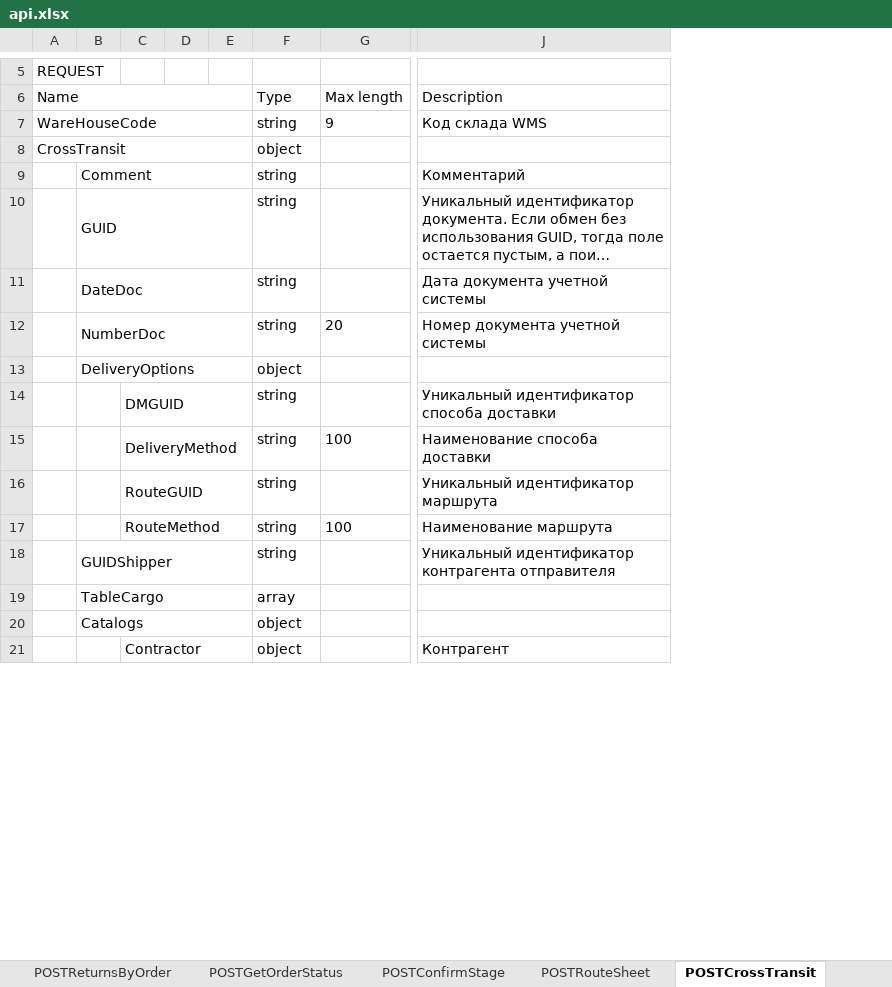
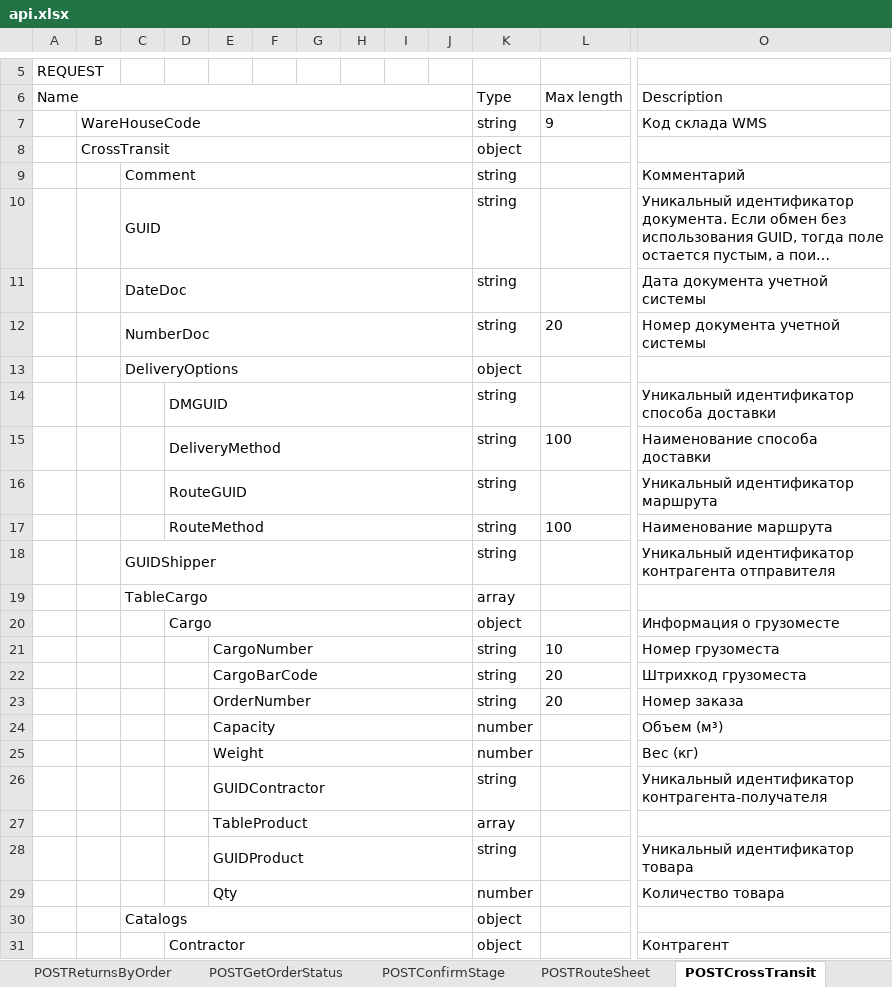
Before and after one commit to DmitriySahno/SwaggerToExcel, an Excel workbook: src/main/resources/output/api.xlsx, sheet POSTCrossTransit, drawn as a sheet; only a part is shown, gaps mark what is left out; long unchanged cells end in …; values as stored, in another font and other column widths than the file's, no borders; removed rows and columns are numbered as before the commit, all else as after; rows hold the shown columns only; the diff covers the shown part only; the diff names each change by its address in the sheet, - before the commit and + after, or states it on an @@ line.

```diff
--- a/src/main/resources/output/api.xlsx (sheet POSTCrossTransit)
+++ b/src/main/resources/output/api.xlsx (sheet POSTCrossTransit)
+column B, rows 7-8: WareHouseCode | CrossTransit
-column C, rows 14-21: DMGUID | DeliveryMethod | RouteGUID | RouteMethod |  |  |  | Contractor
+column E, empty
+column G, empty
+column H, empty
+column I, empty
+column J, empty
-A7 (Name): WareHouseCode
+A7 (Name): (empty)
-A7:E7 merged
-A8 (Name): CrossTransit
+A8 (Name): (empty)
-A8:E8 merged
-D14: (empty)
+D14: DMGUID
+D14:J14 merged
-D15: (empty)
+D15: DeliveryMethod
+D15:J15 merged
-D16: (empty)
+D16: RouteGUID
+D16:J16 merged
-D17: (empty)
+D17: RouteMethod
+D17:J17 merged
+row 20:  |  |  | Cargo |  |  |  |  |  |  | object |  | Информация о грузоместе
+row 21:  |  |  |  | CargoNumber |  |  |  |  |  | string | 10 | Номер грузоместа
+row 22:  |  |  |  | CargoBarCode |  |  |  |  |  | string | 20 | Штрихкод грузоместа
+row 23:  |  |  |  | OrderNumber |  |  |  |  |  | string | 20 | Номер заказа
+row 24:  |  |  |  | Capacity |  |  |  |  |  | number |  | Объем (м³)
+row 25:  |  |  |  | Weight |  |  |  |  |  | number |  | Вес (кг)
+row 26:  |  |  |  | GUIDContractor |  |  |  |  |  | string |  | Уникальный идентификатор контрагента-получателя
+row 27:  |  |  |  | TableProduct |  |  |  |  |  | array
+row 28:  |  |  |  | GUIDProduct |  |  |  |  |  | string |  | Уникальный идентификатор товара
+row 29:  |  |  |  | Qty |  |  |  |  |  | number |  | Количество товара
-D31: (empty)
+D31: Contractor
+D31:J31 merged
```
Also changed, not shown: 11 added rows, 11 removed rows, 22 edited cells and merged cells elsewhere in this sheet, sheet POSTInfoOnOrder, sheet POSTOrder, sheet POSTReturnsByOrder, sheet POSTGetOrderStatus, sheet POSTInfoOnCrossTransit, sheet POSTReclamation, 15 more sheets, 5 other files.
